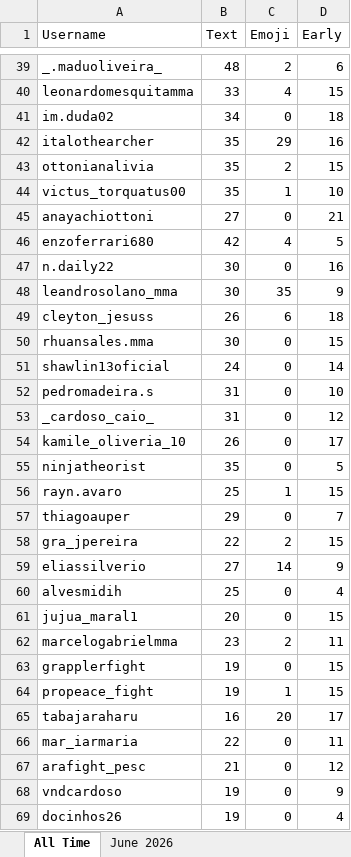
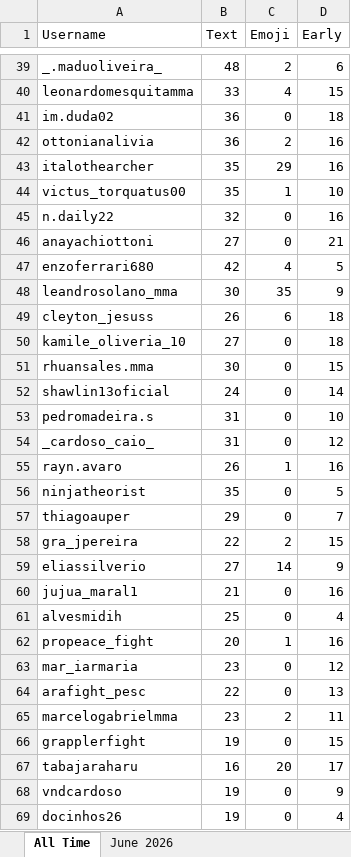
Before and after one commit to paxlucta/peace-grappler, an Excel workbook: Engagement Rankings 2026-06.xlsx, sheet All Time, drawn as a sheet; only a part is shown, gaps mark what is left out; values as stored, in another font and other column widths than the file's, no borders; removed rows and columns are numbered as before the commit, all else as after; the diff covers the shown part only; the diff names each change by its address in the sheet, - before the commit and + after, or states it on an @@ line.

```diff
--- a/Engagement Rankings 2026-06.xlsx (sheet All Time)
+++ b/Engagement Rankings 2026-06.xlsx (sheet All Time)
-B41 (Text): 34
+B41 (Text): 36
+row 42: ottonianalivia | 36 | 2 | 16
-row 43: ottonianalivia | 35 | 2 | 15
+row 45: n.daily22 | 32 | 0 | 16
-row 47: n.daily22 | 30 | 0 | 16
+row 50: kamile_oliveria_10 | 27 | 0 | 18
-row 54: kamile_oliveria_10 | 26 | 0 | 17
+row 55: rayn.avaro | 26 | 1 | 16
-row 56: rayn.avaro | 25 | 1 | 15
+row 60: jujua_maral1 | 21 | 0 | 16
-row 61: jujua_maral1 | 20 | 0 | 15
+row 62: propeace_fight | 20 | 1 | 16
+row 63: mar_iarmaria | 23 | 0 | 12
+row 64: arafight_pesc | 22 | 0 | 13
-row 64: propeace_fight | 19 | 1 | 15
-row 66: mar_iarmaria | 22 | 0 | 11
-row 67: arafight_pesc | 21 | 0 | 12
```
Also changed, not shown: 7 added rows, 5 removed rows and 19 edited cells elsewhere in this sheet, sheet June 2026, Engagement Rankings.xlsx, 11 other files.
